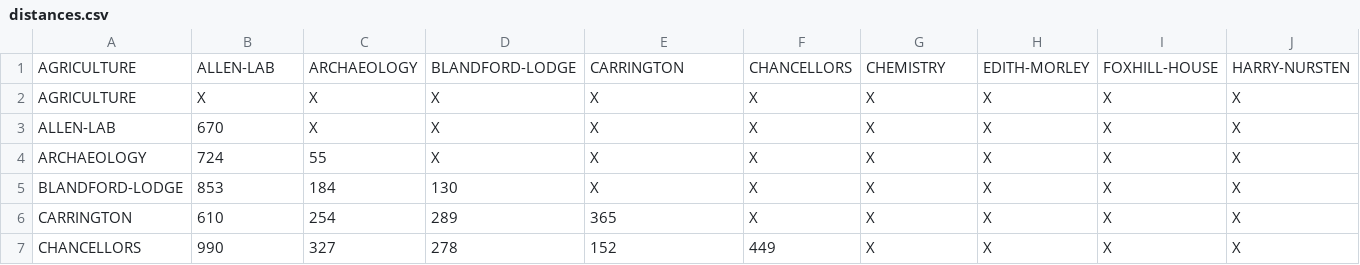
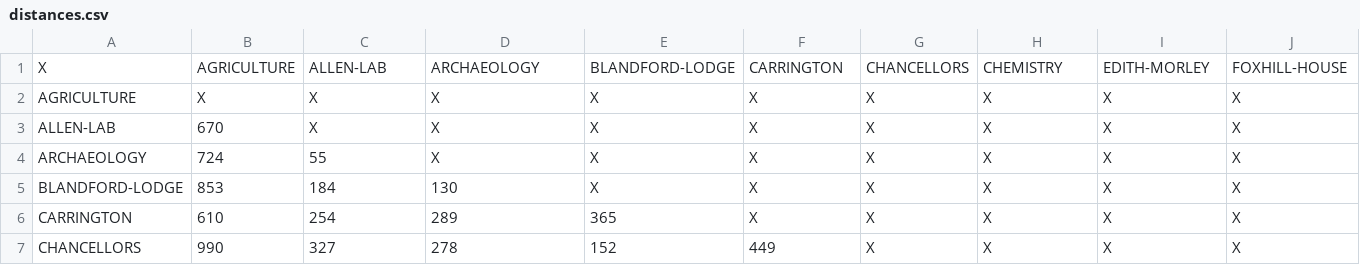
Before and after one commit to bHodges97/timetable, a CSV file: Data/distances.csv, drawn as a sheet; only a part is shown; removed rows and columns are numbered as before the commit, all else as after; rows hold the shown columns only; the diff names each change by its address in the sheet, - before the commit and + after, or states it on an @@ line.

Commit message:
Fix csv formatting

```diff
--- a/Data/distances.csv
+++ b/Data/distances.csv
-row 1: AGRICULTURE | ALLEN-LAB | ARCHAEOLOGY | BLANDFORD-LODGE | CARRINGTON | CHANCELLORS | CHEMISTRY | EDITH-MORLEY | FOXHILL-HOUSE | HARRY-NURSTEN
+row 1: X | AGRICULTURE | ALLEN-LAB | ARCHAEOLOGY | BLANDFORD-LODGE | CARRINGTON | CHANCELLORS | CHEMISTRY | EDITH-MORLEY | FOXHILL-HOUSE
```
